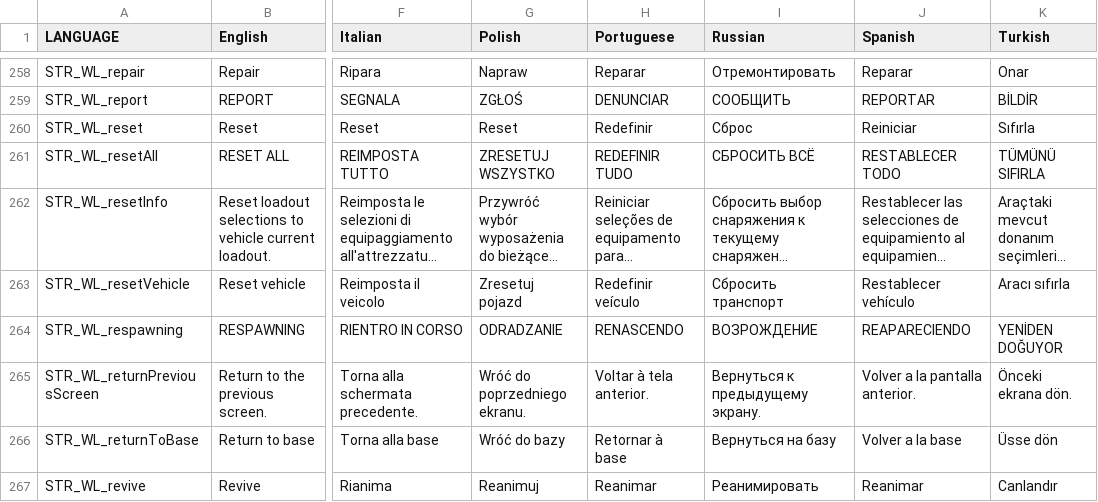
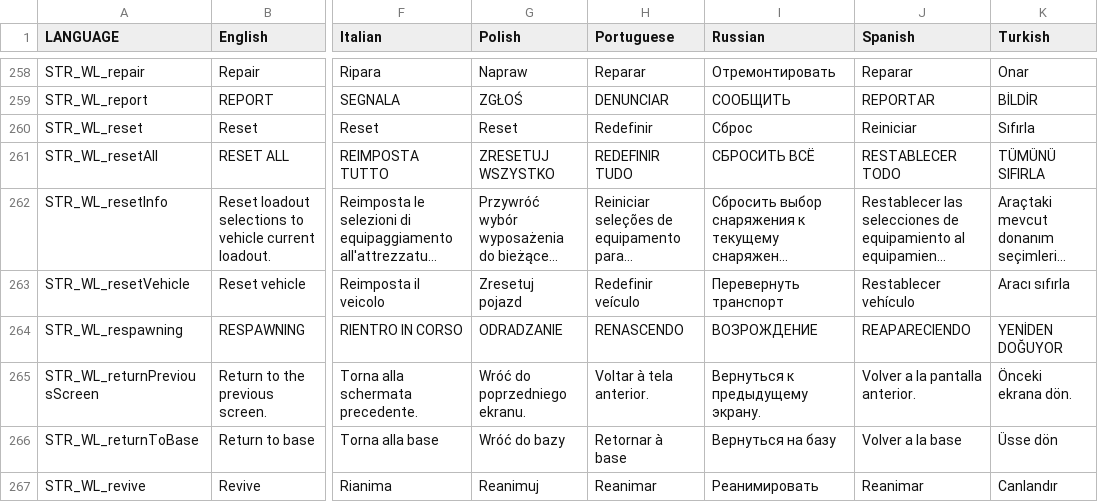
Before and after one commit to Gamer-Dad/warlordsredux.altis, a CSV file: stringtable.csv, drawn as a sheet; only a part is shown, gaps mark what is left out; long unchanged cells end in …; the diff names each change by its address in the sheet, - before the commit and + after, or states it on an @@ line.

```diff
--- a/stringtable.csv
+++ b/stringtable.csv
-I263 (Russian): Сбросить транспорт
+I263 (Russian): Перевернуть транспорт
```
Also changed, not shown: 3 other files.
